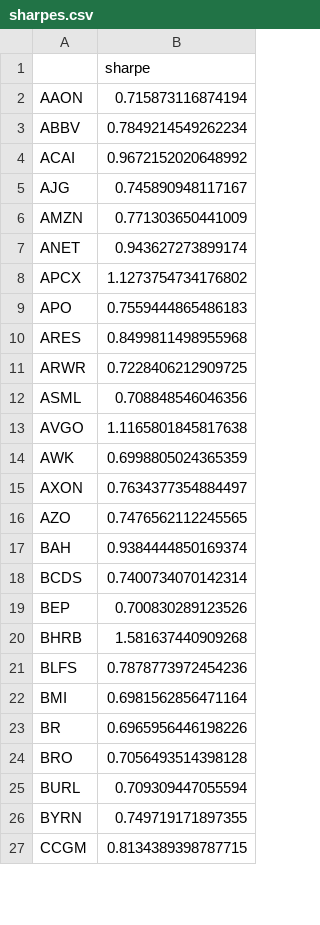
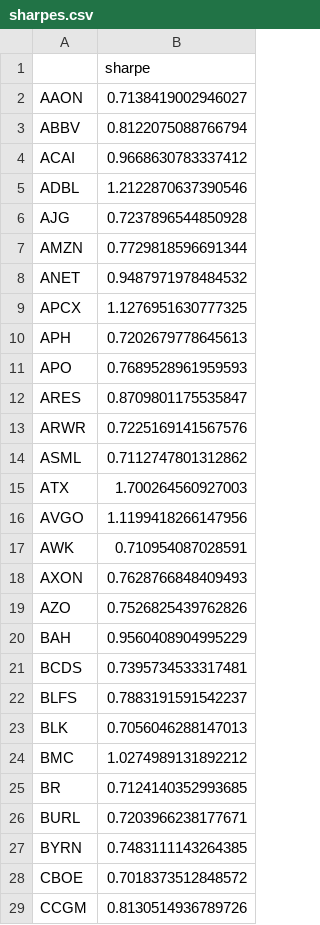
Before and after one commit to damiansp/marketModeling, a CSV file: daily/data/sharpes.csv, drawn as a sheet; only a part is shown; the diff covers the shown part only.

```diff
--- a/daily/data/sharpes.csv
+++ b/daily/data/sharpes.csv
@@ -1,27 +1,29 @@
 ,sharpe
-AAON,0.715873116874194
-ABBV,0.7849214549262234
-ACAI,0.9672152020648992
-AJG,0.745890948117167
-AMZN,0.771303650441009
-ANET,0.943627273899174
-APCX,1.1273754734176802
-APO,0.7559444865486183
-ARES,0.8499811498955968
-ARWR,0.7228406212909725
-ASML,0.708848546046356
-AVGO,1.1165801845817638
-AWK,0.6998805024365359
-AXON,0.7634377354884497
-AZO,0.7476562112245565
-BAH,0.9384444850169374
-BCDS,0.7400734070142314
-BEP,0.700830289123526
-BHRB,1.581637440909268
-BLFS,0.7878773972454236
-BMI,0.6981562856471164
-BR,0.6965956446198226
-BRO,0.7056493514398128
-BURL,0.709309447055594
-BYRN,0.749719171897355
-CCGM,0.8134389398787715
+AAON,0.7138419002946027
+ABBV,0.8122075088766794
+ACAI,0.9668630783337412
+ADBL,1.2122870637390546
+AJG,0.7237896544850928
+AMZN,0.7729818596691344
+ANET,0.9487971978484532
+APCX,1.1276951630777325
+APH,0.7202679778645613
+APO,0.7689528961959593
+ARES,0.8709801175535847
+ARWR,0.7225169141567576
+ASML,0.7112747801312862
+ATX,1.700264560927003
+AVGO,1.1199418266147956
+AWK,0.710954087028591
+AXON,0.7628766848409493
+AZO,0.7526825439762826
+BAH,0.9560408904995229
+BCDS,0.7395734533317481
+BLFS,0.7883191591542237
+BLK,0.7056046288147013
+BMC,1.0274989131892212
+BR,0.7124140352993685
+BURL,0.7203966238177671
+BYRN,0.7483111143264385
+CBOE,0.7018373512848572
+CCGM,0.8130514936789726
```
Also changed, not shown: 3 added rows, 5 removed rows and 69 edited cells elsewhere in this file, daily/data/stock_metrics.csv, daily/data/transactions.csv, 3 other files.
